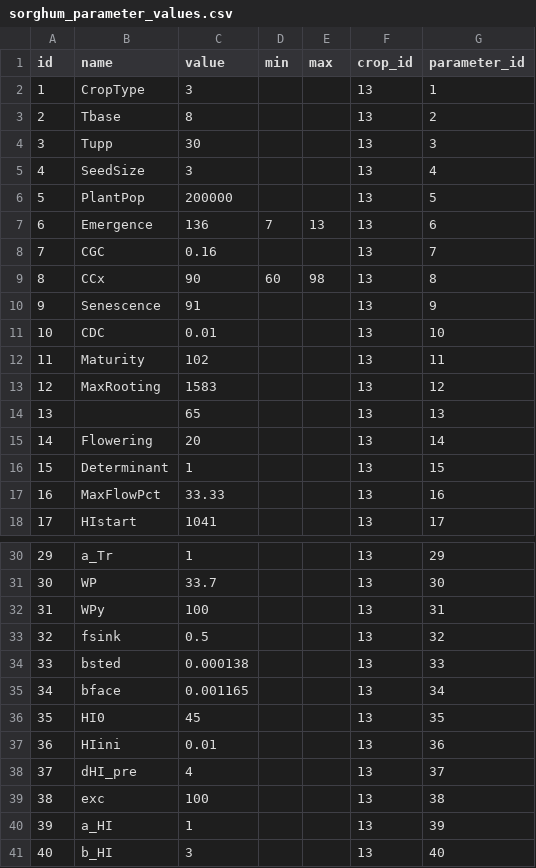
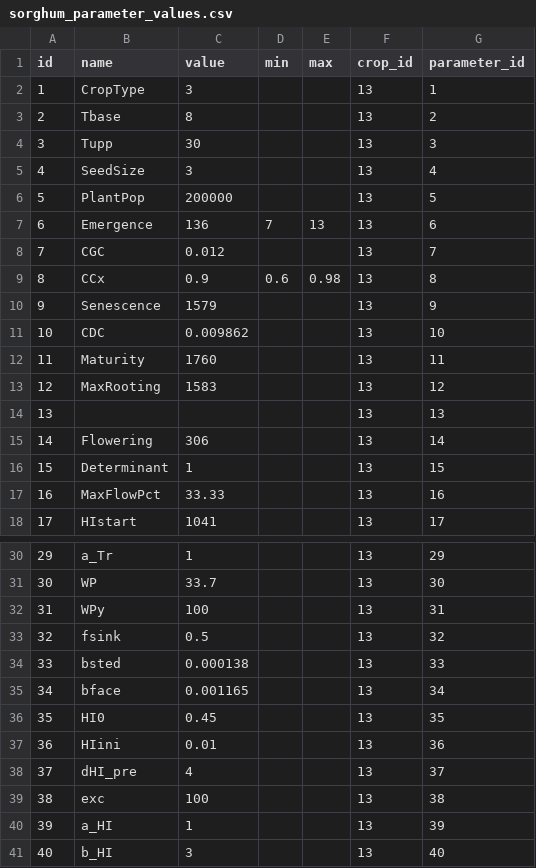
Before and after one commit to simonmoulds/aquacrop, a CSV file: data-raw/data/sorghum_parameter_values.csv, drawn as a sheet; only a part is shown, gaps mark what is left out.

```diff
--- a/data-raw/data/sorghum_parameter_values.csv
+++ b/data-raw/data/sorghum_parameter_values.csv
@@ -7,10 +7,10 @@ id,name,value,min,max,crop_id,parameter_id
 6,Emergence,136,7,13,13,6
-7,CGC,0.16,,,13,7
-8,CCx,90,60,98,13,8
-9,Senescence,91,,,13,9
-10,CDC,0.01,,,13,10
-11,Maturity,102,,,13,11
+7,CGC,0.012,,,13,7
+8,CCx,0.9,0.6,0.98,13,8
+9,Senescence,1579,,,13,9
+10,CDC,0.009862,,,13,10
+11,Maturity,1760,,,13,11
 12,MaxRooting,1583,,,13,12
-13,,65,,,13,13
-14,Flowering,20,,,13,14
+13,,,,,13,13
+14,Flowering,306,,,13,14
 15,Determinant,1,,,13,15
@@ -35,3 +35,3 @@ id,name,value,min,max,crop_id,parameter_id
 34,bface,0.001165,,,13,34
-35,HI0,45,,,13,35
+35,HI0,0.45,,,13,35
 36,HIini,0.01,,,13,36
```
Also changed, not shown: data-raw/data/wheat_parameter_values.csv, 16 other files.
